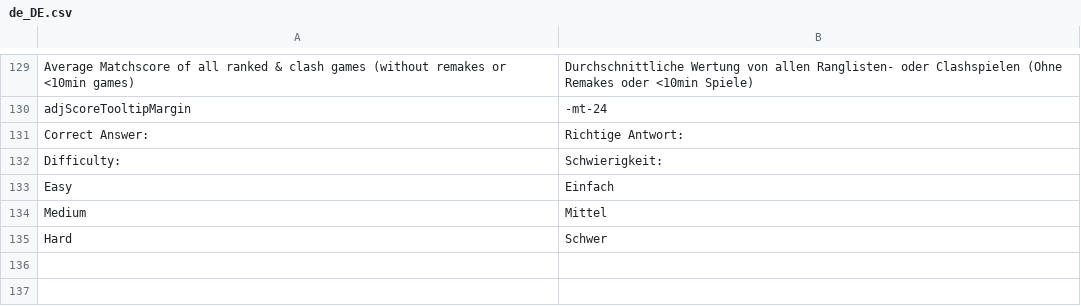
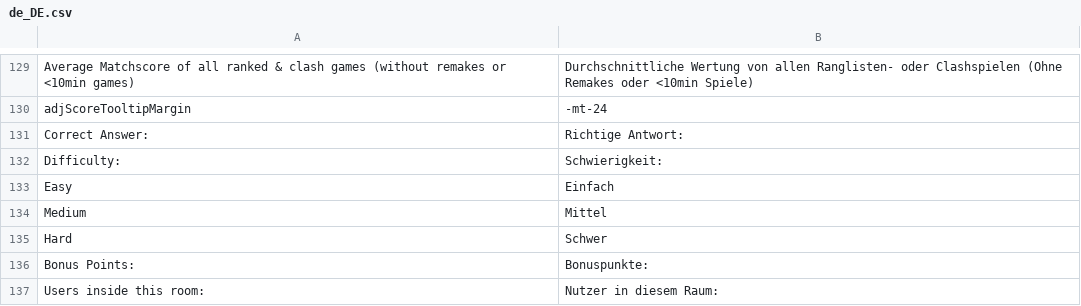
Before and after one commit to DasNerdwork/clashapp, a CSV file: lang/de_DE.csv, drawn as a sheet; only a part is shown, gaps mark what is left out; the diff names each change by its address in the sheet, - before the commit and + after, or states it on an @@ line.

```diff
--- a/lang/de_DE.csv
+++ b/lang/de_DE.csv
+row 136: Bonus Points: | Bonuspunkte:
+row 137: Users inside this room: | Nutzer in diesem Raum:
```
Also changed, not shown: 4 other files.
